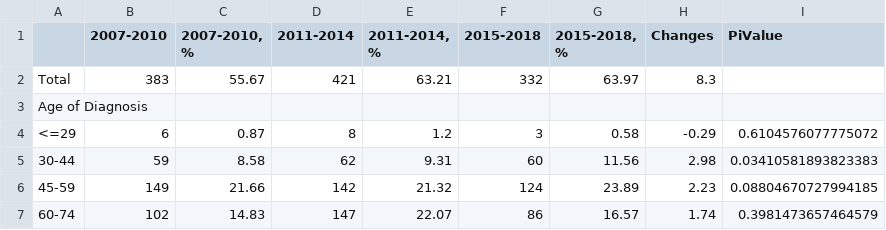
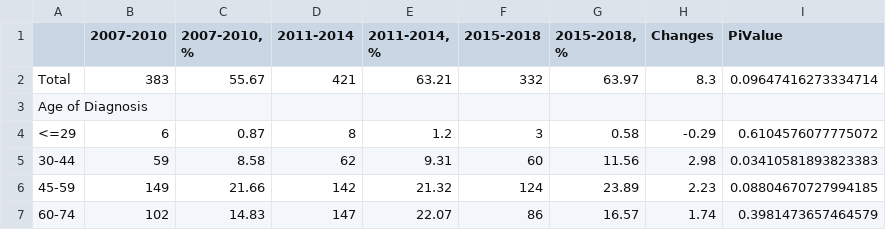
Before and after one commit to hateart/aleksandra_stats, a CSV file: table2.csv, drawn as a sheet; only a part is shown.

```diff
--- a/table2.csv
+++ b/table2.csv
@@ -1,3 +1,3 @@
 ,2007-2010,"2007-2010, %",2011-2014,"2011-2014, %",2015-2018,"2015-2018, %",Changes,PiValue
-Total,383,55.67,421,63.21,332,63.97,8.3,
+Total,383,55.67,421,63.21,332,63.97,8.3,0.09647416273334714
 Age of Diagnosis,,,,,,,,
```
Also changed, not shown: 1 other file.
